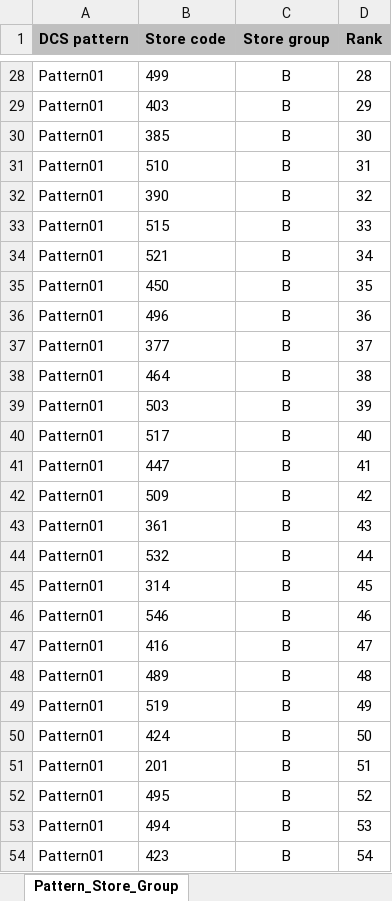
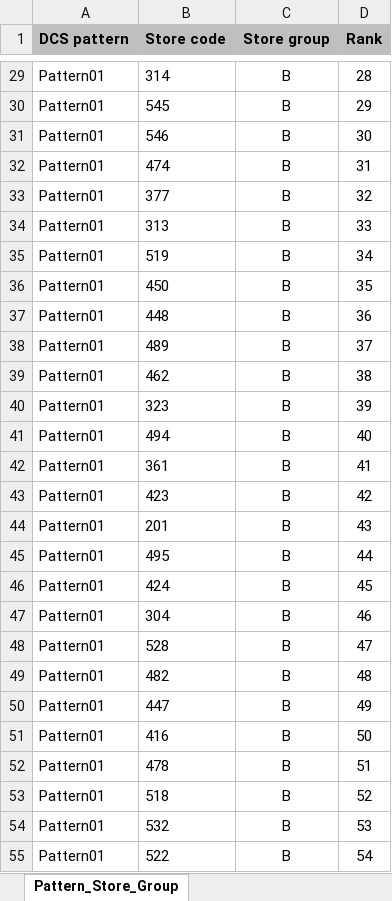
Before and after one commit to Earthboundco/weborder-ai, an Excel workbook: assets/Pattern_Store_Group.xlsx, sheet Pattern_Store_Group, drawn as a sheet; only a part is shown, gaps mark what is left out; values as stored, in another font and other column widths than the file's, no borders; addresses are those after the commit; the diff covers the shown part only; the diff names each change by its address in the sheet, - before the commit and + after, or states it on an @@ line.

Commit message:
Update Pattern_Store_Group.xlsx

```diff
--- a/assets/Pattern_Store_Group.xlsx (sheet Pattern_Store_Group)
+++ b/assets/Pattern_Store_Group.xlsx (sheet Pattern_Store_Group)
-B29 (Store code): 499
+B29 (Store code): 314
-B30 (Store code): 403
+B30 (Store code): 545
-B31 (Store code): 385
+B31 (Store code): 546
-B32 (Store code): 510
+B32 (Store code): 474
-B33 (Store code): 390
+B33 (Store code): 377
-B34 (Store code): 515
+B34 (Store code): 313
-B35 (Store code): 521
+B35 (Store code): 519
-B37 (Store code): 496
+B37 (Store code): 448
-B38 (Store code): 377
+B38 (Store code): 489
-B39 (Store code): 464
+B39 (Store code): 462
-B40 (Store code): 503
+B40 (Store code): 323
-B41 (Store code): 517
+B41 (Store code): 494
-B42 (Store code): 447
+B42 (Store code): 361
-B43 (Store code): 509
+B43 (Store code): 423
-B44 (Store code): 361
+B44 (Store code): 201
-B45 (Store code): 532
+B45 (Store code): 495
-B46 (Store code): 314
+B46 (Store code): 424
-B47 (Store code): 546
+B47 (Store code): 304
-B48 (Store code): 416
+B48 (Store code): 528
-B49 (Store code): 489
+B49 (Store code): 482
-B50 (Store code): 519
+B50 (Store code): 447
-B51 (Store code): 424
+B51 (Store code): 416
-B52 (Store code): 201
+B52 (Store code): 478
-B53 (Store code): 495
+B53 (Store code): 518
-B54 (Store code): 494
+B54 (Store code): 532
-B55 (Store code): 423
+B55 (Store code): 522
```
Also changed, not shown: 4 added rows, 4 removed rows and 1560 edited cells elsewhere in this sheet.
